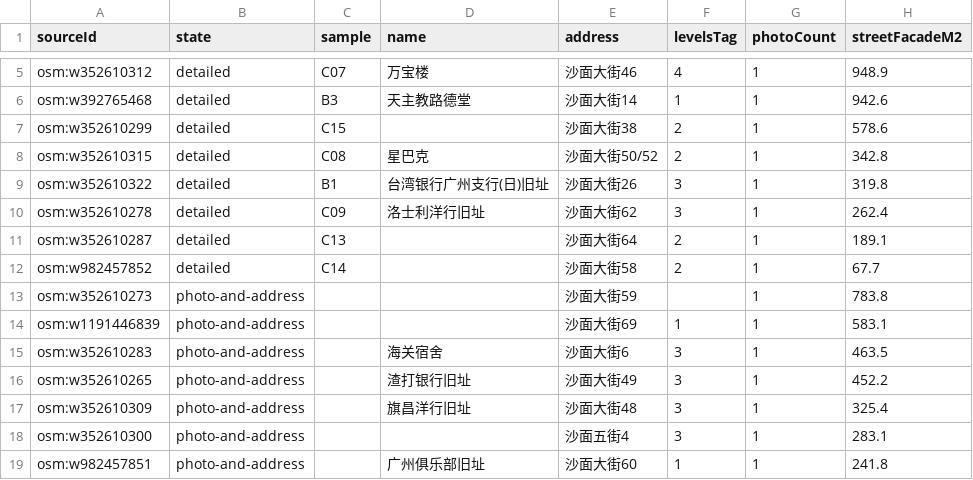
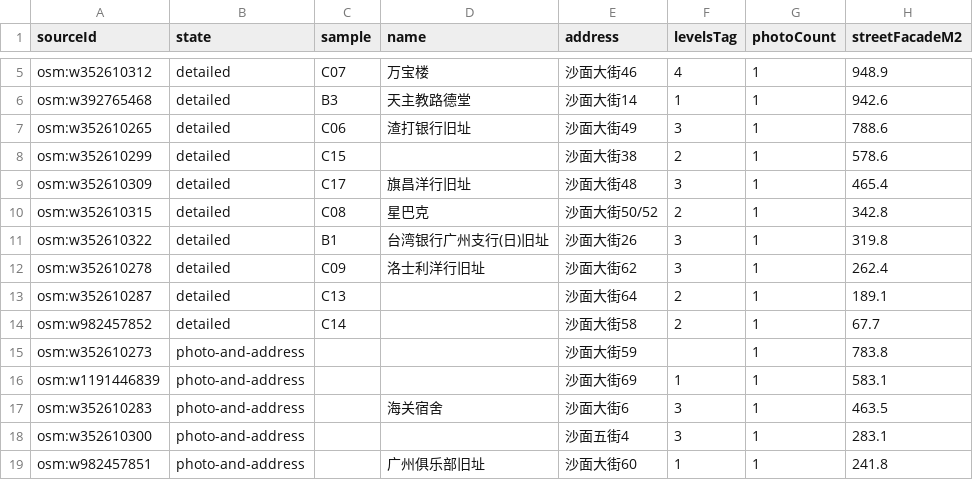
Before and after one commit to Tsdsj/guangzhou-3d, a CSV file: docs/research/p4-coverage/register.csv, drawn as a sheet; only a part is shown, gaps mark what is left out; removed rows and columns are numbered as before the commit, all else as after; the diff names each change by its address in the sheet, - before the commit and + after, or states it on an @@ line.

```diff
--- a/docs/research/p4-coverage/register.csv
+++ b/docs/research/p4-coverage/register.csv
+row 7: osm:w352610265 | detailed | C06 | 渣打银行旧址 | 沙面大街49 | 3 | 1 | 788.6
+row 9: osm:w352610309 | detailed | C17 | 旗昌洋行旧址 | 沙面大街48 | 3 | 1 | 465.4
-row 16: osm:w352610265 | photo-and-address |  | 渣打银行旧址 | 沙面大街49 | 3 | 1 | 452.2
-row 17: osm:w352610309 | photo-and-address |  | 旗昌洋行旧址 | 沙面大街48 | 3 | 1 | 325.4
```
Also changed, not shown: 30 other files.
